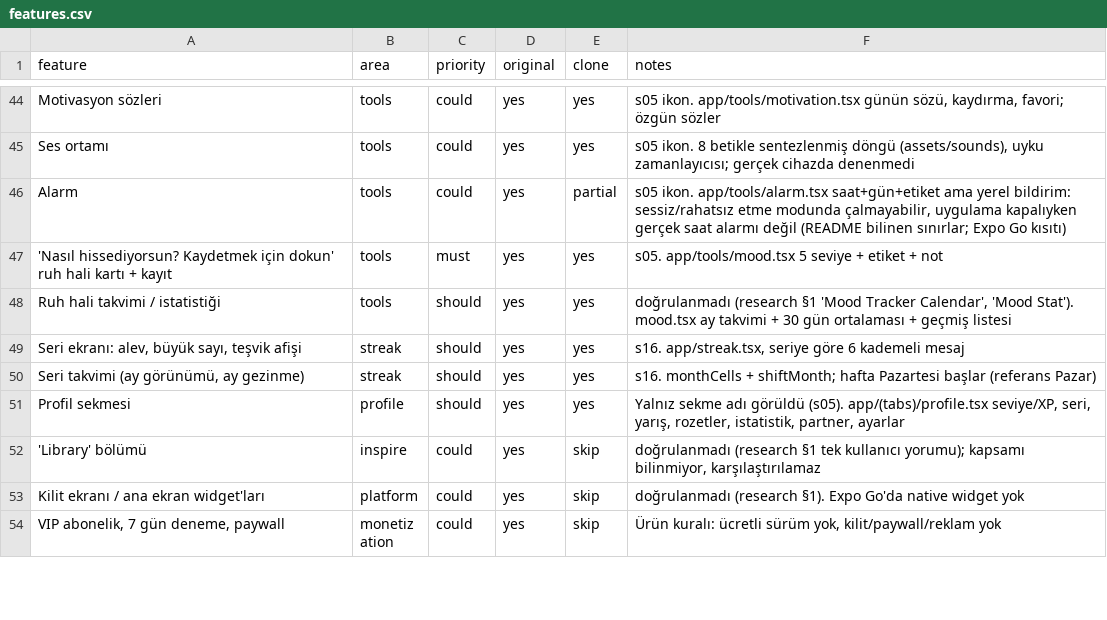
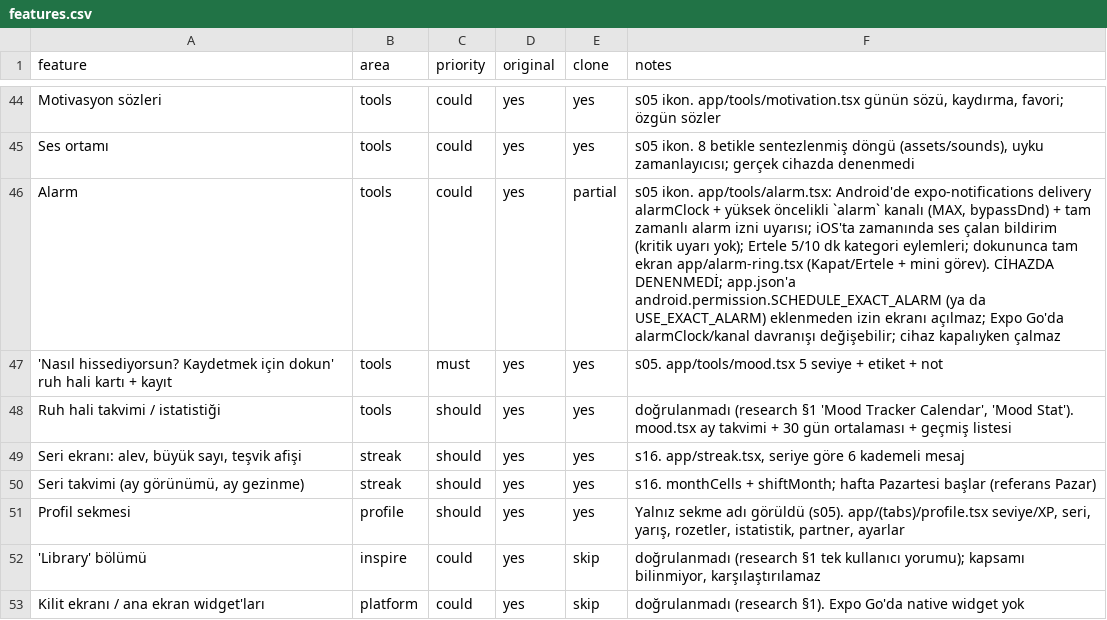
Before and after one commit to karabagorhan/claude-efficient-usage, a CSV file: all2me/replica/features.csv, drawn as a sheet; only a part is shown, gaps mark what is left out; the shorter side is filled out with more unchanged rows.

```diff
--- a/all2me/replica/features.csv
+++ b/all2me/replica/features.csv
@@ -45,3 +45,3 @@ Motivasyon sözleri,tools,could,yes,yes,"s05 ikon. app/tools/motivation.tsx gün
 Ses ortamı,tools,could,yes,yes,"s05 ikon. 8 betikle sentezlenmiş döngü (assets/sounds), uyku zamanlayıcısı; gerçek cihazda denenmedi"
-Alarm,tools,could,yes,partial,"s05 ikon. app/tools/alarm.tsx saat+gün+etiket ama yerel bildirim: sessiz/rahatsız etme modunda çalmayabilir, uygulama kapalıyken gerçek saat alarmı değil (README bilinen sınırlar; Expo Go kısıtı)"
+Alarm,tools,could,yes,partial,"s05 ikon. app/tools/alarm.tsx: Android'de expo-notifications delivery alarmClock + yüksek öncelikli `alarm` kanalı (MAX, bypassDnd) + tam zamanlı alarm izni uyarısı; iOS'ta zamanında ses çalan bildirim (kritik uyarı yok); Ertele 5/10 dk kategori eylemleri; dokununca tam ekran app/alarm-ring.tsx (Kapat/Ertele + mini görev). CİHAZDA DENENMEDİ; app.json'a android.permission.SCHEDULE_EXACT_ALARM (ya da USE_EXACT_ALARM) eklenmeden izin ekranı açılmaz; Expo Go'da alarmClock/kanal davranışı değişebilir; cihaz kapalıyken çalmaz"
 'Nasıl hissediyorsun? Kaydetmek için dokun' ruh hali kartı + kayıt,tools,must,yes,yes,s05. app/tools/mood.tsx 5 seviye + etiket + not
```
Also changed, not shown: 27 other files.
